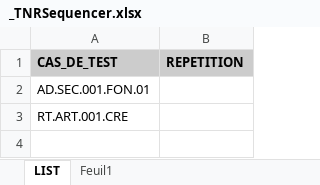
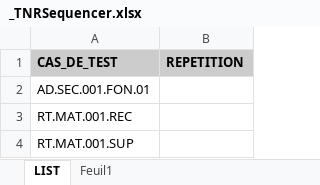
Before and after one commit to jmLafarge/MAINTA_TNR, an Excel workbook: TNR/_TNRSequencer.xlsx, sheet LIST, drawn as a sheet; values as stored, in another font and other column widths than the file's, no borders; the diff names each change by its address in the sheet, - before the commit and + after, or states it on an @@ line.

```diff
--- a/TNR/_TNRSequencer.xlsx (sheet LIST)
+++ b/TNR/_TNRSequencer.xlsx (sheet LIST)
-A3 (CAS_DE_TEST): RT.ART.001.CRE
+A3 (CAS_DE_TEST): RT.MAT.001.REC
+row 4: RT.MAT.001.SUP
```
Also changed, not shown: 21 other files.
